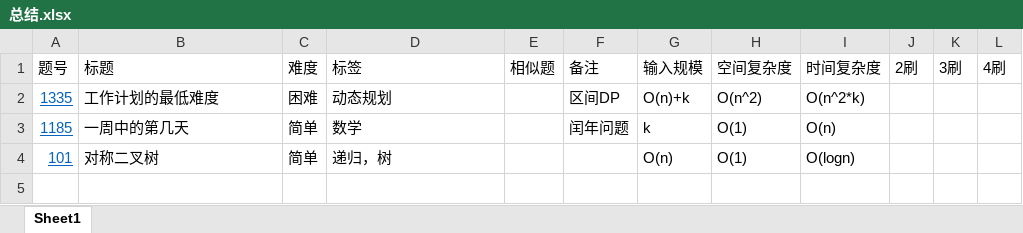
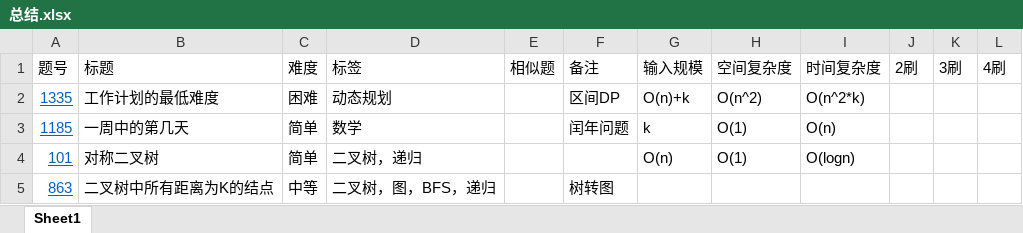
Before and after one commit to zhongluqiang/LeetCode-Cpp, an Excel workbook: 总结.xlsx, sheet Sheet1, drawn as a sheet; values as stored, in another font and other column widths than the file's, no borders; conditional formats not drawn; the diff names each change by its address in the sheet, - before the commit and + after, or states it on an @@ line.

Commit message:
863.二叉树中所有距离为K的结点

```diff
--- a/总结.xlsx (sheet Sheet1)
+++ b/总结.xlsx (sheet Sheet1)
-D4 (标签): 递归，树
+D4 (标签): 二叉树，递归
+row 5: 863 | 二叉树中所有距离为K的结点 | 中等 | 二叉树，图，BFS，递归 |  | 树转图
```
Also changed, not shown: 1 other file.
